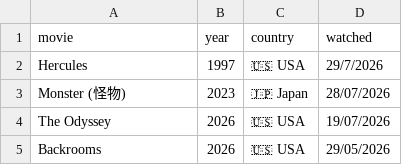
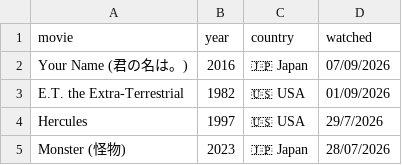
Before and after one commit to FrankKair/FrankKair.github.io, a CSV file: csv/movies.csv, drawn as a sheet; only a part is shown; the shorter side is filled out with more unchanged rows; the diff names each change by its address in the sheet, - before the commit and + after, or states it on an @@ line.

Commit message:
Moulin Rouge, ABBA Voyage, E.T., Your Name

```diff
--- a/csv/movies.csv
+++ b/csv/movies.csv
+row 2: Your Name (君の名は。) | 2016 | 🇯🇵 Japan | 07/09/2026
+row 3: E.T. the Extra-Terrestrial | 1982 | 🇺🇸 USA | 01/09/2026
```
Also changed, not shown: csv/Concerts.csv, 1 other file.
